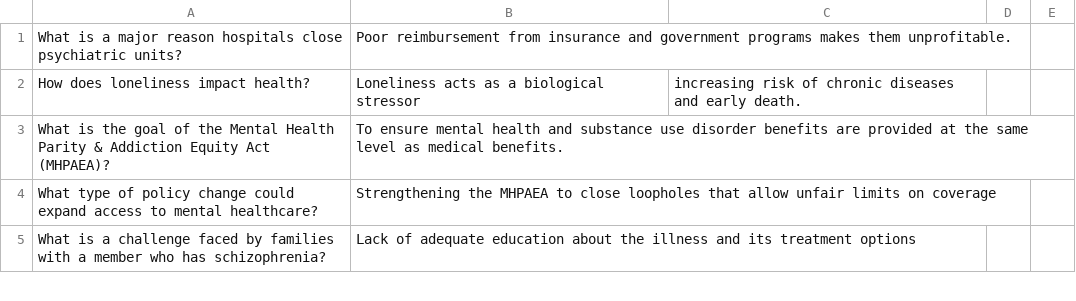
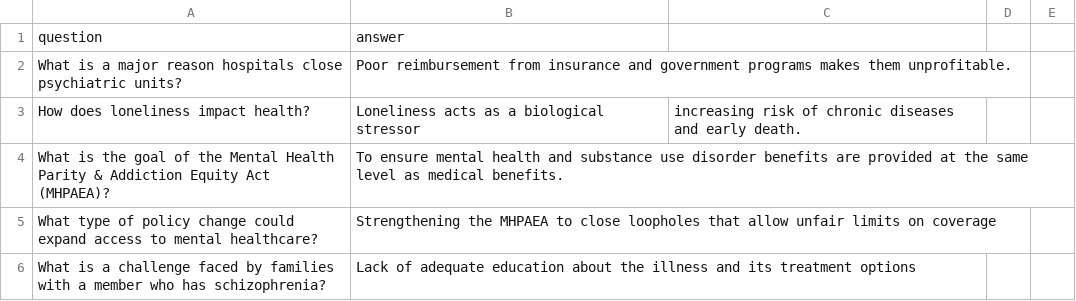
Before and after one commit to evanbrociner/evanbrociner.github.io, a CSV file: static/csv/behavioral_health.csv, drawn as a sheet; only a part is shown; the diff names each change by its address in the sheet, - before the commit and + after, or states it on an @@ line.

```diff
--- a/static/csv/behavioral_health.csv
+++ b/static/csv/behavioral_health.csv
+row 1: question | answer
```
Also changed, not shown: 2 other files.
